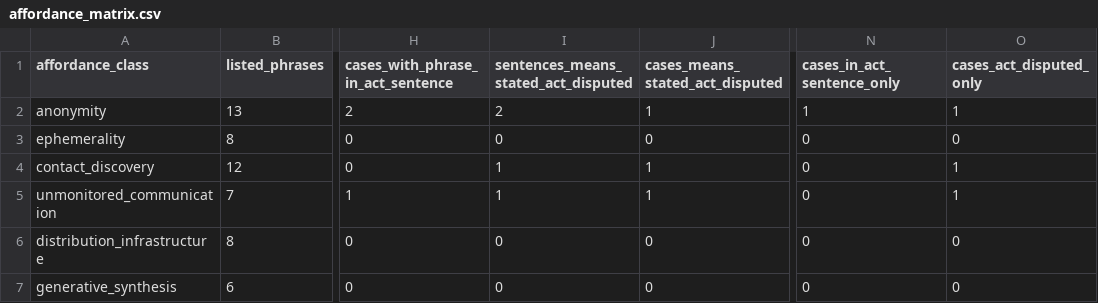
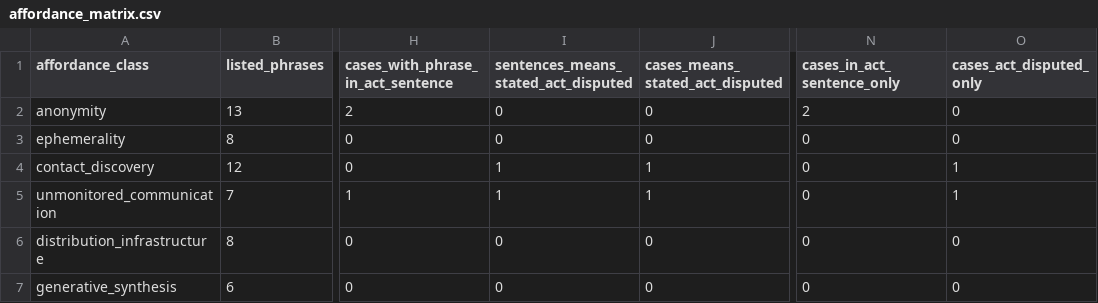
Before and after one commit to mrinaalr/CaseLinker, a CSV file: state_machines/data/pacer-v1/affordance_matrix.csv, drawn as a sheet; only a part is shown, gaps mark what is left out; the diff names each change by its address in the sheet, - before the commit and + after, or states it on an @@ line.

```diff
--- a/state_machines/data/pacer-v1/affordance_matrix.csv
+++ b/state_machines/data/pacer-v1/affordance_matrix.csv
-I2: 2
+I2: 0
-J2 (cases_means_stated_act_disputed): 1
+J2 (cases_means_stated_act_disputed): 0
-N2 (cases_in_act_sentence_only): 1
+N2 (cases_in_act_sentence_only): 2
-O2 (cases_act_disputed_only): 1
+O2 (cases_act_disputed_only): 0
```
Also changed, not shown: state_machines/data/pacer-v1/affordance_case_grid.csv, state_machines/data/pacer-v1/research_table.csv, 29 other files.
